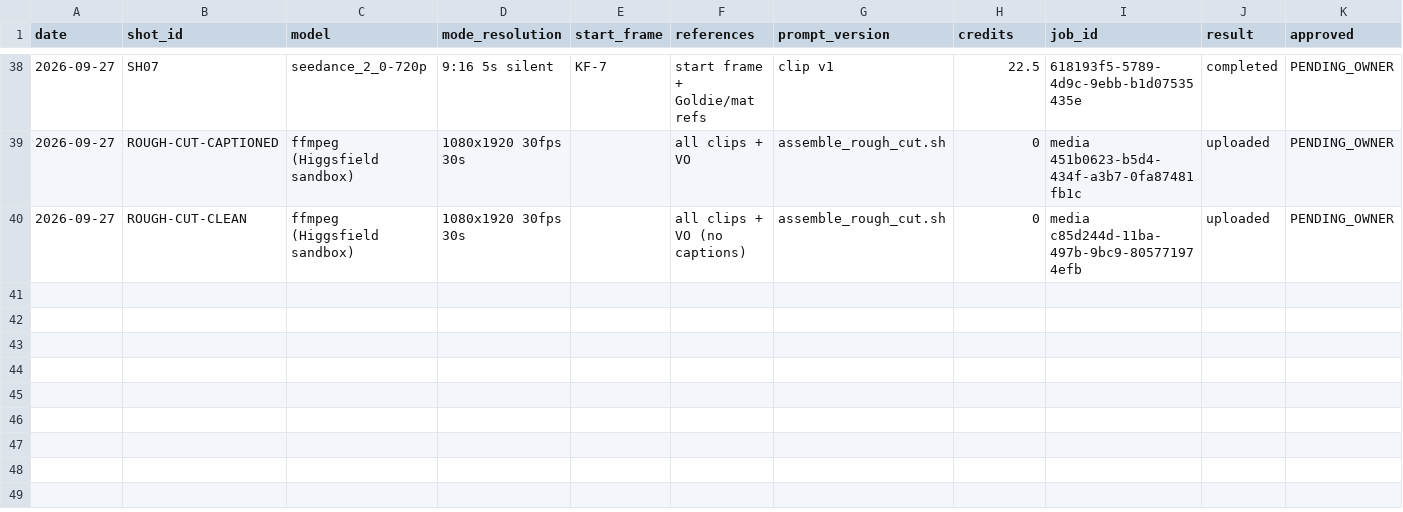
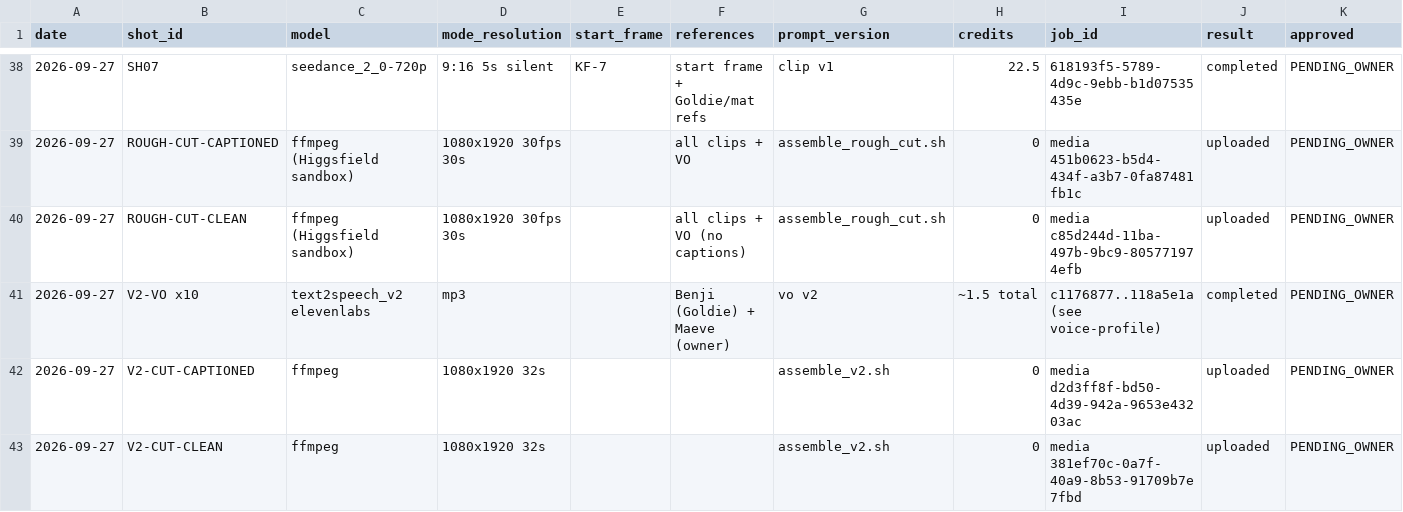
Before and after one commit to petpicks4u8/PetPicks4U, a CSV file: videos/001-not-supposed-to-do-that/generation-log.csv, drawn as a sheet; only a part is shown, gaps mark what is left out; rows hold the shown columns only; the diff names each change by its address in the sheet, - before the commit and + after, or states it on an @@ line.

```diff
--- a/videos/001-not-supposed-to-do-that/generation-log.csv
+++ b/videos/001-not-supposed-to-do-that/generation-log.csv
+row 41: 2026-09-27 | V2-VO x10 | text2speech_v2 elevenlabs | mp3 |  | Benji (Goldie) + Maeve (owner) | vo v2 | ~1.5 total | c1176877..118a5e1a (see voice-profile) | completed | PENDING_OWNER
+row 42: 2026-09-27 | V2-CUT-CAPTIONED | ffmpeg | 1080x1920 32s |  |  | assemble_v2.sh | 0 | media d2d3ff8f-bd50-4d39-942a-9653e43203ac | uploaded | PENDING_OWNER
+row 43: 2026-09-27 | V2-CUT-CLEAN | ffmpeg | 1080x1920 32s |  |  | assemble_v2.sh | 0 | media 381ef70c-0a7f-40a9-8b53-91709b7e7fbd | uploaded | PENDING_OWNER
```
Also changed, not shown: 5 other files.
